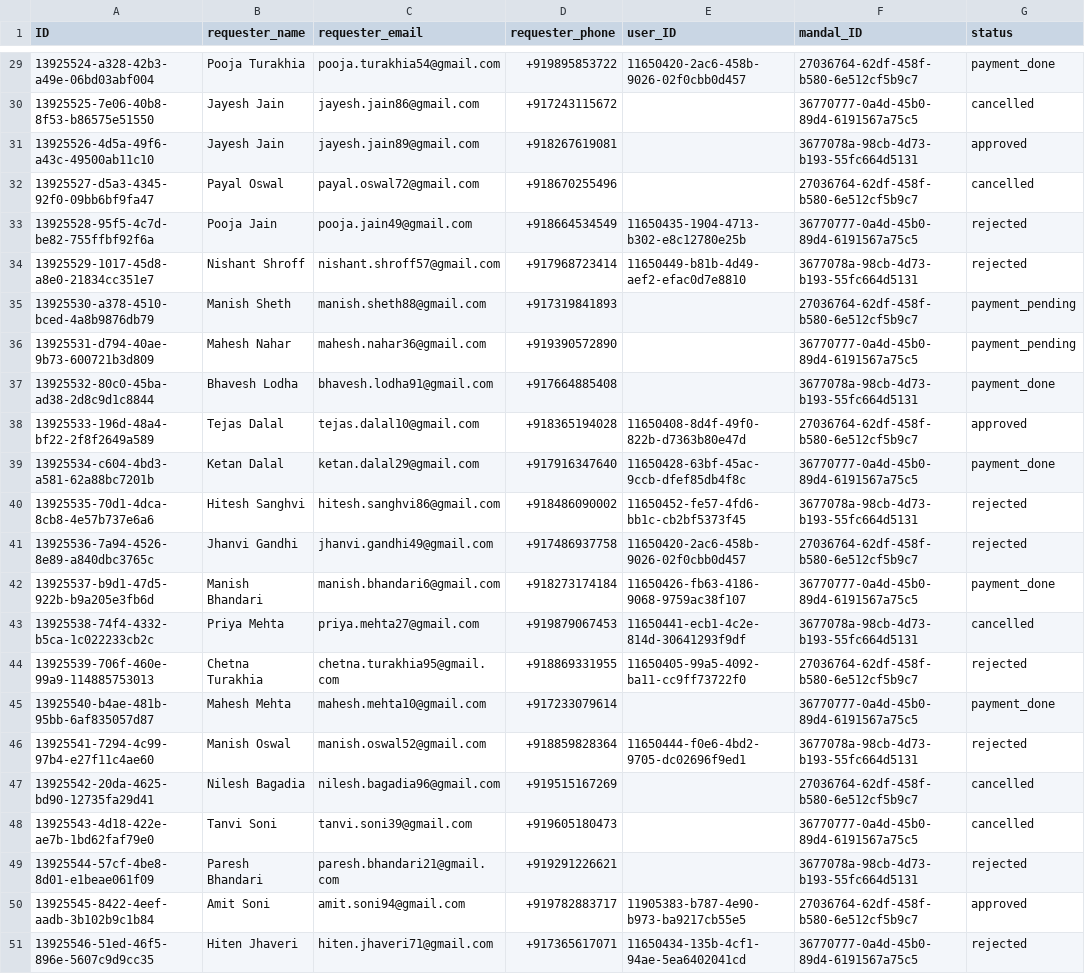
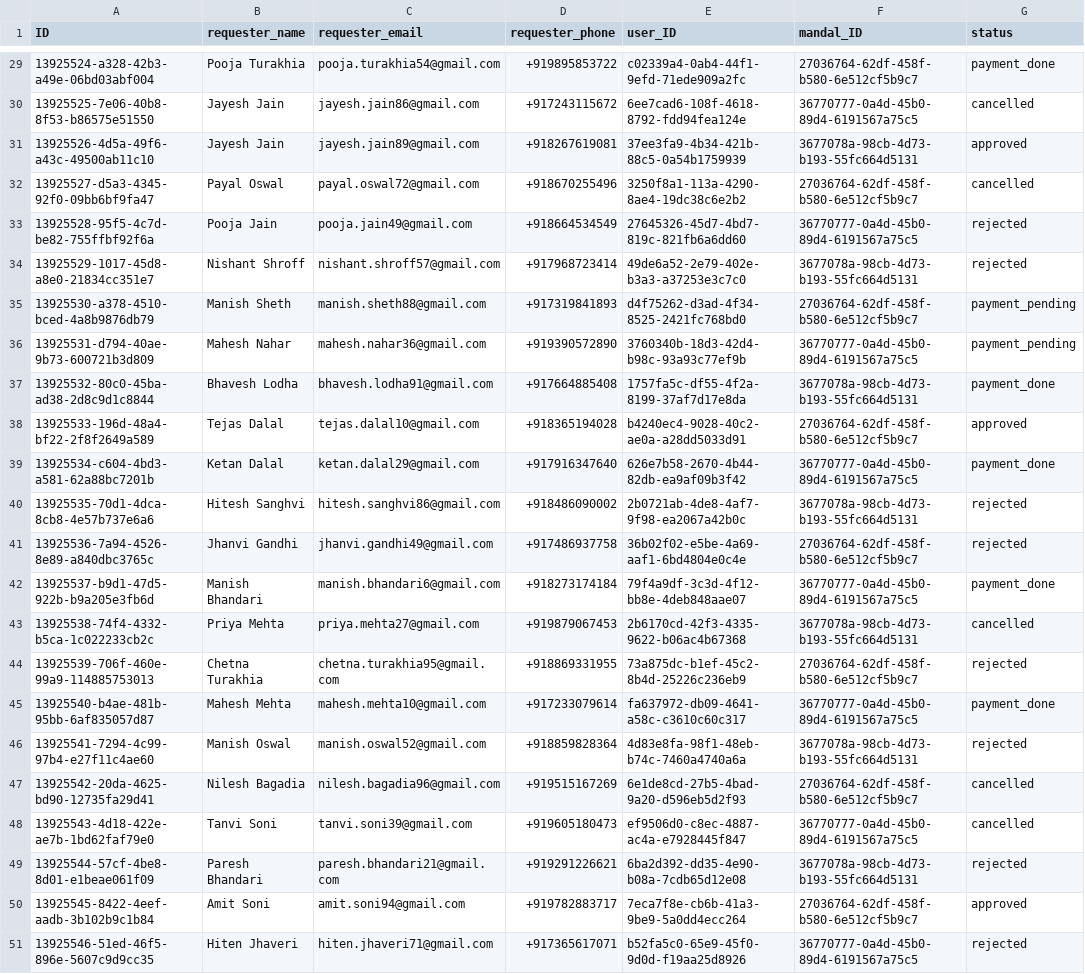
Before and after one commit to Jineshwar-Yuva-Mandal/mandal-management-system, a CSV file: db/data/com.samanvay-MembershipRequests.csv, drawn as a sheet; only a part is shown, gaps mark what is left out; the diff covers the shown part only; the diff names each change by its address in the sheet, - before the commit and + after, or states it on an @@ line.

```diff
--- a/db/data/com.samanvay-MembershipRequests.csv
+++ b/db/data/com.samanvay-MembershipRequests.csv
-E29 (user_ID): 11650420-2ac6-458b-9026-02f0cbb0d457
+E29 (user_ID): c02339a4-0ab4-44f1-9efd-71ede909a2fc
-E30 (user_ID): (empty)
+E30 (user_ID): 6ee7cad6-108f-4618-8792-fdd94fea124e
-E31 (user_ID): (empty)
+E31 (user_ID): 37ee3fa9-4b34-421b-88c5-0a54b1759939
-E32 (user_ID): (empty)
+E32 (user_ID): 3250f8a1-113a-4290-8ae4-19dc38c6e2b2
-E33 (user_ID): 11650435-1904-4713-b302-e8c12780e25b
+E33 (user_ID): 27645326-45d7-4bd7-819c-821fb6a6dd60
-E34 (user_ID): 11650449-b81b-4d49-aef2-efac0d7e8810
+E34 (user_ID): 49de6a52-2e79-402e-b3a3-a37253e3c7c0
-E35 (user_ID): (empty)
+E35 (user_ID): d4f75262-d3ad-4f34-8525-2421fc768bd0
-E36 (user_ID): (empty)
+E36 (user_ID): 3760340b-18d3-42d4-b98c-93a93c77ef9b
-E37 (user_ID): (empty)
+E37 (user_ID): 1757fa5c-df55-4f2a-8199-37af7d17e8da
-E38 (user_ID): 11650408-8d4f-49f0-822b-d7363b80e47d
+E38 (user_ID): b4240ec4-9028-40c2-ae0a-a28dd5033d91
-E39 (user_ID): 11650428-63bf-45ac-9ccb-dfef85db4f8c
+E39 (user_ID): 626e7b58-2670-4b44-82db-ea9af09b3f42
-E40 (user_ID): 11650452-fe57-4fd6-bb1c-cb2bf5373f45
+E40 (user_ID): 2b0721ab-4de8-4af7-9f98-ea2067a42b0c
-E41 (user_ID): 11650420-2ac6-458b-9026-02f0cbb0d457
+E41 (user_ID): 36b02f02-e5be-4a69-aaf1-6bd4804e0c4e
-E42 (user_ID): 11650426-fb63-4186-9068-9759ac38f107
+E42 (user_ID): 79f4a9df-3c3d-4f12-bb8e-4deb848aae07
-E43 (user_ID): 11650441-ecb1-4c2e-814d-30641293f9df
+E43 (user_ID): 2b6170cd-42f3-4335-9622-b06ac4b67368
-E44 (user_ID): 11650405-99a5-4092-ba11-cc9ff73722f0
+E44 (user_ID): 73a875dc-b1ef-45c2-8b4d-25226c236eb9
-E45 (user_ID): (empty)
+E45 (user_ID): fa637972-db09-4641-a58c-c3610c60c317
-E46 (user_ID): 11650444-f0e6-4bd2-9705-dc02696f9ed1
+E46 (user_ID): 4d83e8fa-98f1-48eb-b74c-7460a4740a6a
-E47 (user_ID): (empty)
+E47 (user_ID): 6e1de8cd-27b5-4bad-9a20-d596eb5d2f93
-E48 (user_ID): (empty)
+E48 (user_ID): ef9506d0-c8ec-4887-ac4a-e7928445f847
-E49 (user_ID): (empty)
+E49 (user_ID): 6ba2d392-dd35-4e90-b08a-7cdb65d12e08
-E50 (user_ID): 11905383-b787-4e90-b973-ba9217cb55e5
+E50 (user_ID): 7eca7f8e-cb6b-41a3-9be9-5a0dd4ecc264
-E51 (user_ID): 11650434-135b-4cf1-94ae-5ea6402041cd
+E51 (user_ID): b52fa5c0-65e9-45f0-9d0d-f19aa25d8926
```
Also changed, not shown: 27 edited cells elsewhere in this file, db/data/com.samanvay-MandalMemberships.csv, 6 other files.
